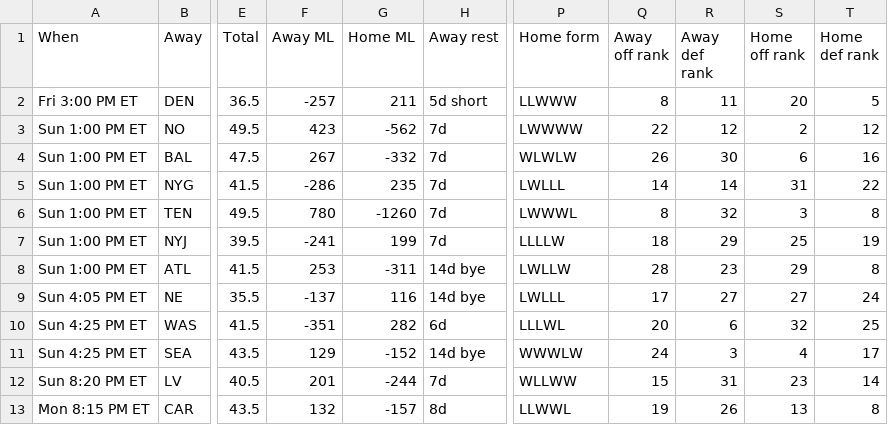
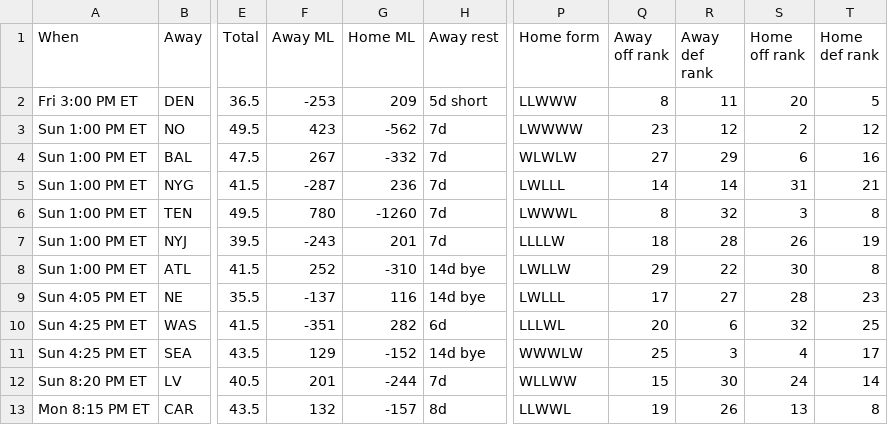
Before and after one commit to ECC370/stats, a CSV file: data/nfl_games.csv, drawn as a sheet; only a part is shown, gaps mark what is left out; the diff names each change by its address in the sheet, - before the commit and + after, or states it on an @@ line.

```diff
--- a/data/nfl_games.csv
+++ b/data/nfl_games.csv
-F2 (Away ML): -257
+F2 (Away ML): -253
-G2 (Home ML): 211
+G2 (Home ML): 209
-Q3 (Away off rank): 22
+Q3 (Away off rank): 23
-Q4 (Away off rank): 26
+Q4 (Away off rank): 27
-R4 (Away def rank): 30
+R4 (Away def rank): 29
-F5 (Away ML): -286
+F5 (Away ML): -287
-G5 (Home ML): 235
+G5 (Home ML): 236
-T5 (Home def rank): 22
+T5 (Home def rank): 21
-F7 (Away ML): -241
+F7 (Away ML): -243
-G7 (Home ML): 199
+G7 (Home ML): 201
-R7 (Away def rank): 29
+R7 (Away def rank): 28
-S7 (Home off rank): 25
+S7 (Home off rank): 26
-F8 (Away ML): 253
+F8 (Away ML): 252
-G8 (Home ML): -311
+G8 (Home ML): -310
-Q8 (Away off rank): 28
+Q8 (Away off rank): 29
-R8 (Away def rank): 23
+R8 (Away def rank): 22
-S8 (Home off rank): 29
+S8 (Home off rank): 30
-S9 (Home off rank): 27
+S9 (Home off rank): 28
-T9 (Home def rank): 24
+T9 (Home def rank): 23
-Q11 (Away off rank): 24
+Q11 (Away off rank): 25
-R12 (Away def rank): 31
+R12 (Away def rank): 30
-S12 (Home off rank): 23
+S12 (Home off rank): 24
```
Also changed, not shown: data/nba_injuries.csv, data/nfl_teams.csv.
